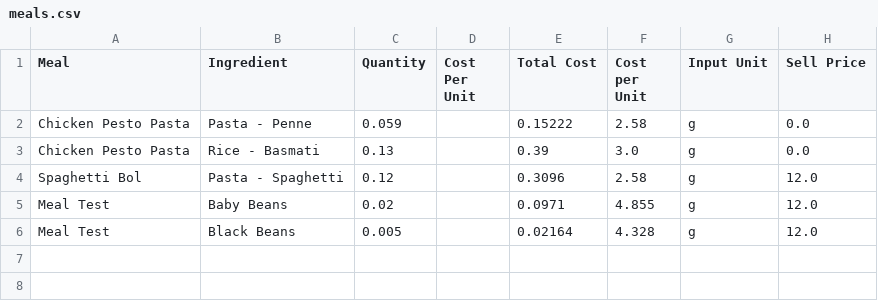
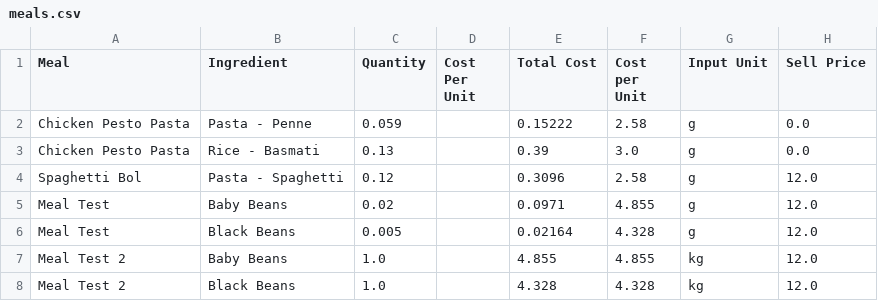
Before and after one commit to LukeCreativeInd/cleaneatscostings, a CSV file: data/meals.csv, drawn as a sheet.

Commit message:
Update meals 2025-08-06T05:01:25.605624Z

```diff
--- a/data/meals.csv
+++ b/data/meals.csv
@@ -6 +6,3 @@ Meal Test,Baby Beans,0.02,,0.0971,4.855,g,12.0
 Meal Test,Black Beans,0.005,,0.02164,4.328,g,12.0
+Meal Test 2,Baby Beans,1.0,,4.855,4.855,kg,12.0
+Meal Test 2,Black Beans,1.0,,4.328,4.328,kg,12.0
```
